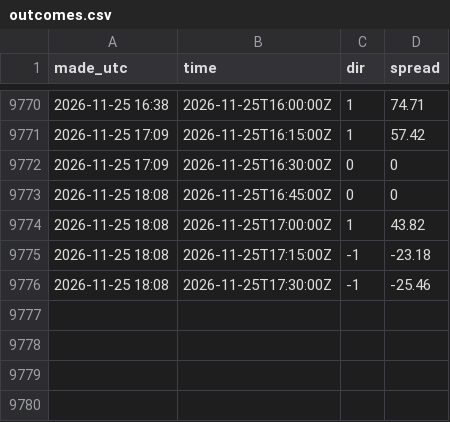
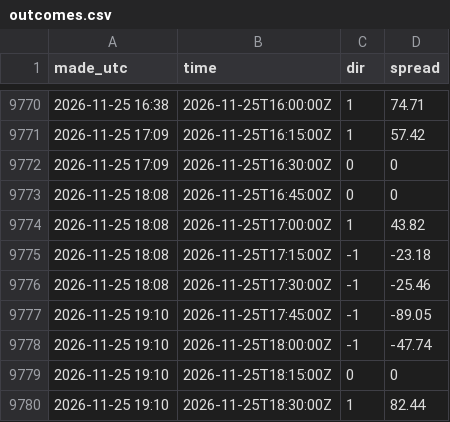
Before and after one commit to tallerzalan/dk1-pipelines, a CSV file: imbalance/results/outcomes.csv, drawn as a sheet; only a part is shown, gaps mark what is left out; the diff names each change by its address in the sheet, - before the commit and + after, or states it on an @@ line.

```diff
--- a/imbalance/results/outcomes.csv
+++ b/imbalance/results/outcomes.csv
+row 9777: 2026-11-25 19:10 | 2026-11-25T17:45:00Z | -1 | -89.05
+row 9778: 2026-11-25 19:10 | 2026-11-25T18:00:00Z | -1 | -47.74
+row 9779: 2026-11-25 19:10 | 2026-11-25T18:15:00Z | 0 | 0
+row 9780: 2026-11-25 19:10 | 2026-11-25T18:30:00Z | 1 | 82.44
```
Also changed, not shown: 2 other files.
